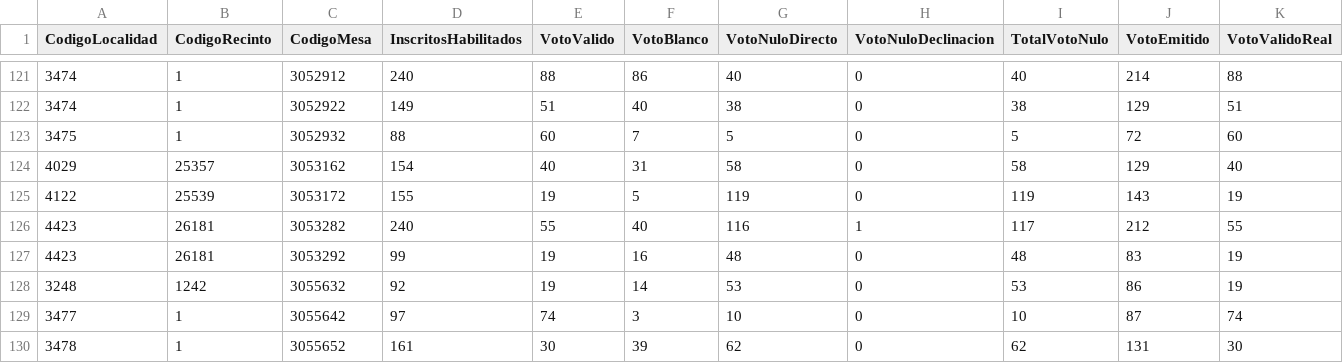
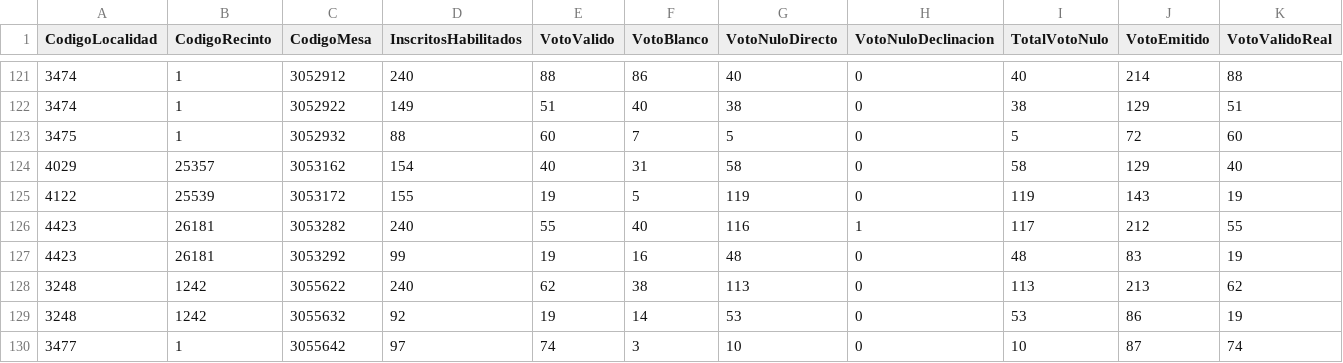
Before and after one commit to datosbolivia/elecciones2025, a CSV file: resultados/datos/especiales/participacion.csv, drawn as a sheet; only a part is shown, gaps mark what is left out; the shorter side is filled out with more unchanged rows; rows hold the shown columns only; the diff names each change by its address in the sheet, - before the commit and + after, or states it on an @@ line.

```diff
--- a/resultados/datos/especiales/participacion.csv
+++ b/resultados/datos/especiales/participacion.csv
+row 128: 3248 | 1242 | 3055622 | 240 | 62 | 38 | 113 | 0 | 113 | 213 | 62
```
Also changed, not shown: resultados/datos/especiales/admin.csv, resultados/datos/especiales/validos.csv, 5 other files.
